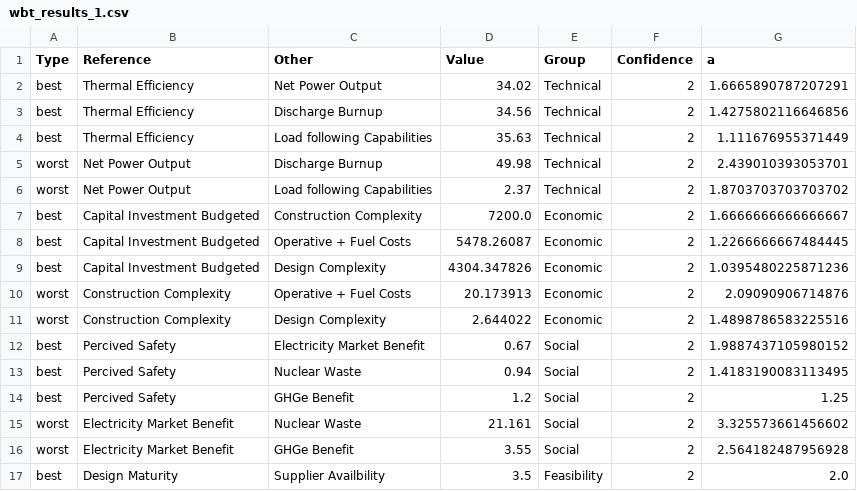
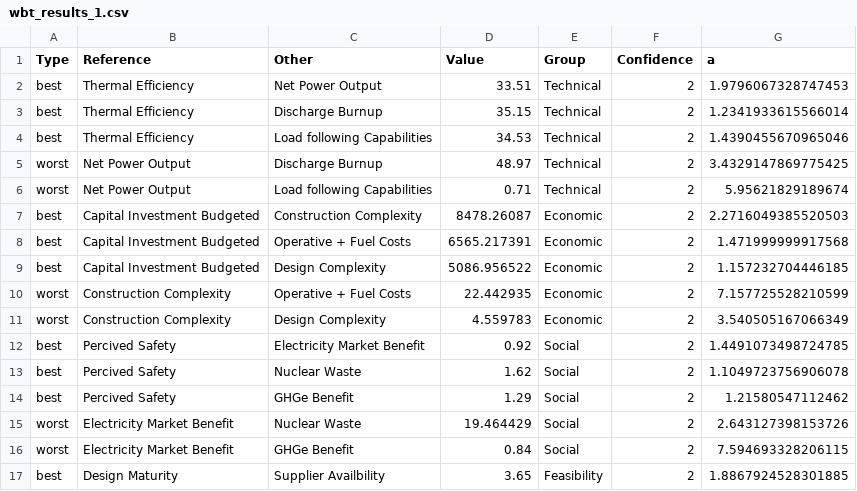
Before and after one commit to simo-pagliu/Master-Thesis, a CSV file: UP-MAVT/wbt_results_1.csv, drawn as a sheet; only a part is shown; the diff covers the shown part only.

```diff
--- a/UP-MAVT/wbt_results_1.csv
+++ b/UP-MAVT/wbt_results_1.csv
@@ -1,17 +1,17 @@
 Type,Reference,Other,Value,Group,Confidence,a
-best,Thermal Efficiency,Net Power Output,34.02,Technical,2,1.6665890787207291
-best,Thermal Efficiency,Discharge Burnup,34.56,Technical,2,1.4275802116646856
-best,Thermal Efficiency,Load following Capabilities,35.63,Technical,2,1.111676955371449
-worst,Net Power Output,Discharge Burnup,49.98,Technical,2,2.439010393053701
-worst,Net Power Output,Load following Capabilities,2.37,Technical,2,1.8703703703703702
-best,Capital Investment Budgeted,Construction Complexity,7200.0,Economic,2,1.6666666666666667
-best,Capital Investment Budgeted,Operative + Fuel Costs,5478.26087,Economic,2,1.2266666667484445
-best,Capital Investment Budgeted,Design Complexity,4304.347826,Economic,2,1.0395480225871236
-worst,Construction Complexity,Operative + Fuel Costs,20.173913,Economic,2,2.09090906714876
-worst,Construction Complexity,Design Complexity,2.644022,Economic,2,1.4898786583225516
-best,Percived Safety,Electricity Market Benefit,0.67,Social,2,1.9887437105980152
-best,Percived Safety,Nuclear Waste,0.94,Social,2,1.4183190083113495
-best,Percived Safety,GHGe Benefit,1.2,Social,2,1.25
-worst,Electricity Market Benefit,Nuclear Waste,21.161,Social,2,3.325573661456602
-worst,Electricity Market Benefit,GHGe Benefit,3.55,Social,2,2.564182487956928
-best,Design Maturity,Supplier Availbility,3.5,Feasibility,2,2.0
+best,Thermal Efficiency,Net Power Output,33.51,Technical,2,1.9796067328747453
+best,Thermal Efficiency,Discharge Burnup,35.15,Technical,2,1.2341933615566014
+best,Thermal Efficiency,Load following Capabilities,34.53,Technical,2,1.4390455670965046
+worst,Net Power Output,Discharge Burnup,48.97,Technical,2,3.4329147869775425
+worst,Net Power Output,Load following Capabilities,0.71,Technical,2,5.95621829189674
+best,Capital Investment Budgeted,Construction Complexity,8478.26087,Economic,2,2.2716049385520503
+best,Capital Investment Budgeted,Operative + Fuel Costs,6565.217391,Economic,2,1.471999999917568
+best,Capital Investment Budgeted,Design Complexity,5086.956522,Economic,2,1.157232704446185
+worst,Construction Complexity,Operative + Fuel Costs,22.442935,Economic,2,7.157725528210599
+worst,Construction Complexity,Design Complexity,4.559783,Economic,2,3.540505167066349
+best,Percived Safety,Electricity Market Benefit,0.92,Social,2,1.4491073498724785
+best,Percived Safety,Nuclear Waste,1.62,Social,2,1.1049723756906078
+best,Percived Safety,GHGe Benefit,1.29,Social,2,1.21580547112462
+worst,Electricity Market Benefit,Nuclear Waste,19.464429,Social,2,2.643127398153726
+worst,Electricity Market Benefit,GHGe Benefit,0.84,Social,2,7.594693328206115
+best,Design Maturity,Supplier Availbility,3.65,Feasibility,2,1.8867924528301885
```
Also changed, not shown: 23 edited cells elsewhere in this file, UP-MAVT/wbt_results_1_weights.csv.
